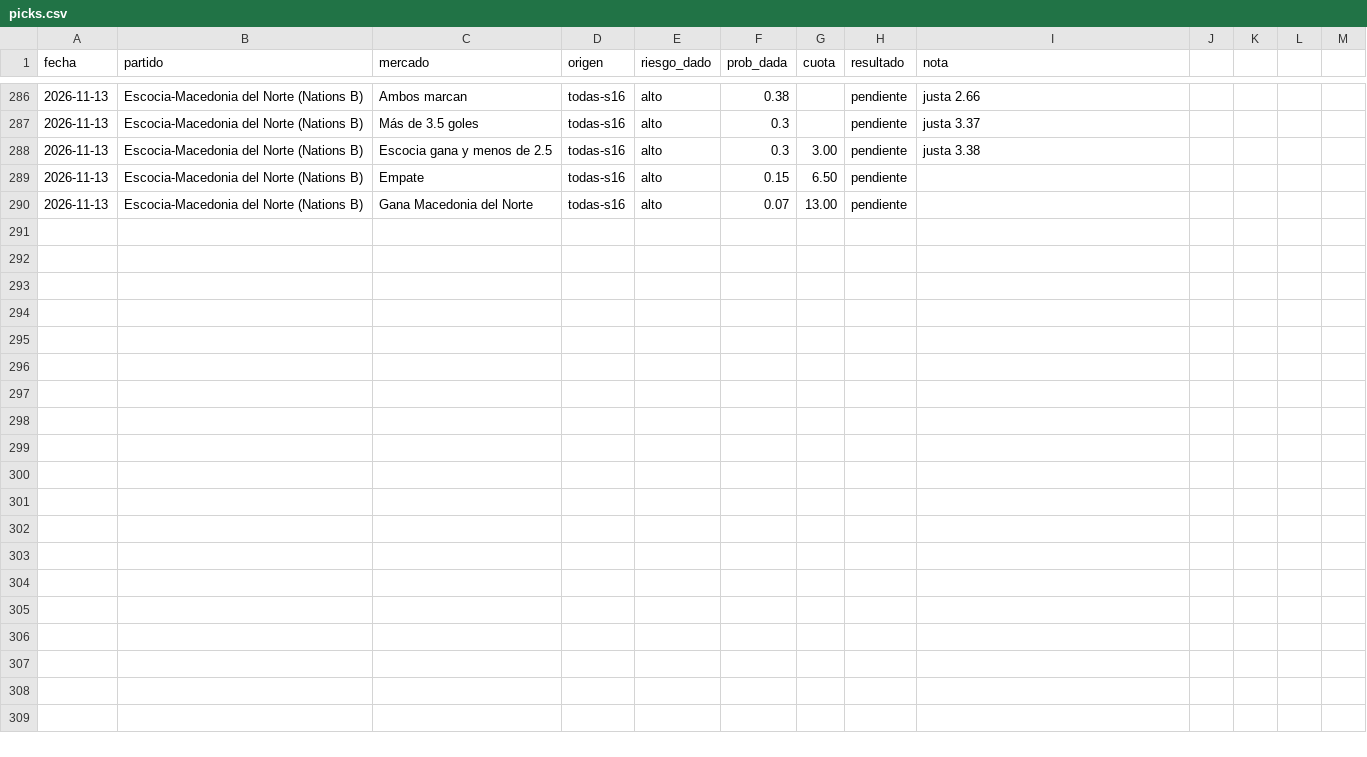
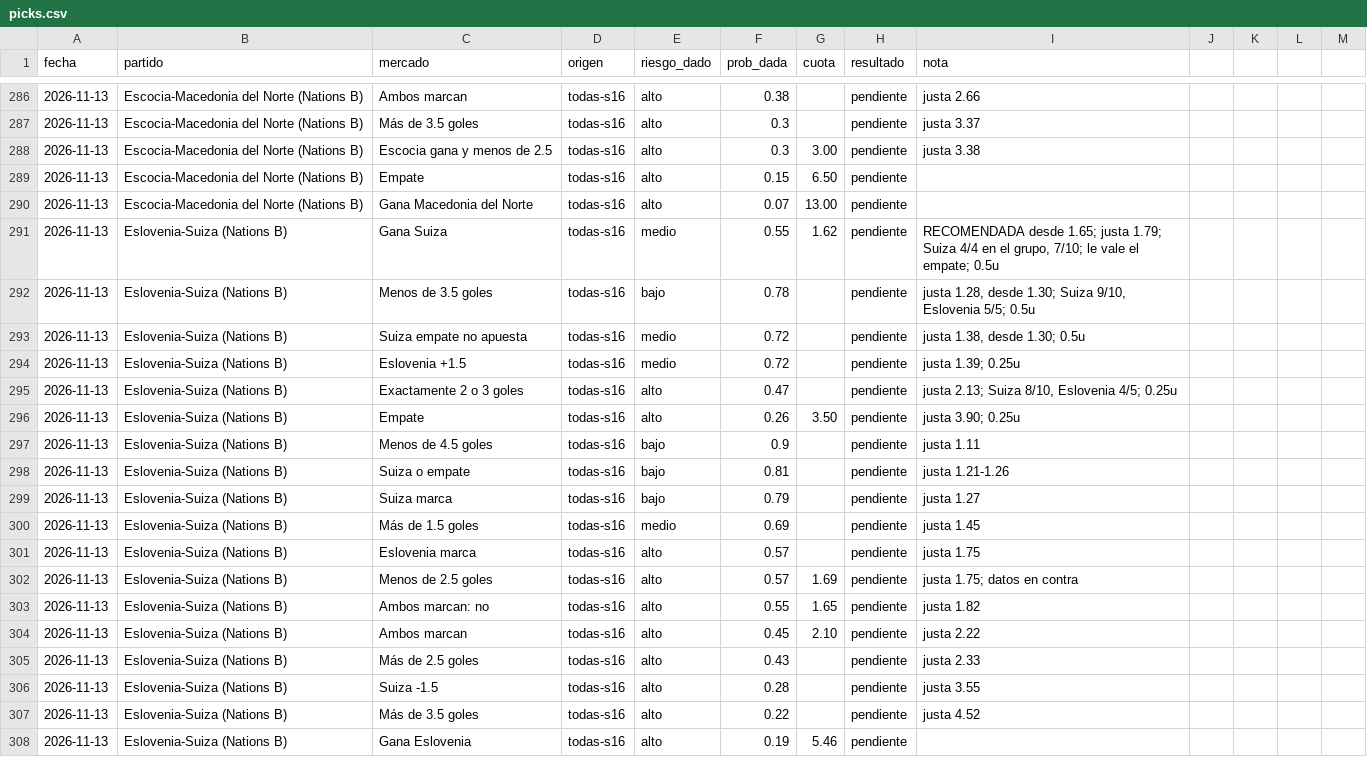
Before and after one commit to flooresk11-debug/Predicciones, a CSV file: registro/picks.csv, drawn as a sheet; only a part is shown, gaps mark what is left out; the diff names each change by its address in the sheet, - before the commit and + after, or states it on an @@ line.

```diff
--- a/registro/picks.csv
+++ b/registro/picks.csv
+row 291: 2026-11-13 | Eslovenia-Suiza (Nations B) | Gana Suiza | todas-s16 | medio | 0.55 | 1.62 | pendiente | RECOMENDADA desde 1.65; justa 1.79; Suiza 4/4 en el grupo, 7/10; le vale el empate; 0.5u
+row 292: 2026-11-13 | Eslovenia-Suiza (Nations B) | Menos de 3.5 goles | todas-s16 | bajo | 0.78 |  | pendiente | justa 1.28, desde 1.30; Suiza 9/10, Eslovenia 5/5; 0.5u
+row 293: 2026-11-13 | Eslovenia-Suiza (Nations B) | Suiza empate no apuesta | todas-s16 | medio | 0.72 |  | pendiente | justa 1.38, desde 1.30; 0.5u
+row 294: 2026-11-13 | Eslovenia-Suiza (Nations B) | Eslovenia +1.5 | todas-s16 | medio | 0.72 |  | pendiente | justa 1.39; 0.25u
+row 295: 2026-11-13 | Eslovenia-Suiza (Nations B) | Exactamente 2 o 3 goles | todas-s16 | alto | 0.47 |  | pendiente | justa 2.13; Suiza 8/10, Eslovenia 4/5; 0.25u
+row 296: 2026-11-13 | Eslovenia-Suiza (Nations B) | Empate | todas-s16 | alto | 0.26 | 3.50 | pendiente | justa 3.90; 0.25u
+row 297: 2026-11-13 | Eslovenia-Suiza (Nations B) | Menos de 4.5 goles | todas-s16 | bajo | 0.9 |  | pendiente | justa 1.11
+row 298: 2026-11-13 | Eslovenia-Suiza (Nations B) | Suiza o empate | todas-s16 | bajo | 0.81 |  | pendiente | justa 1.21-1.26
+row 299: 2026-11-13 | Eslovenia-Suiza (Nations B) | Suiza marca | todas-s16 | bajo | 0.79 |  | pendiente | justa 1.27
+row 300: 2026-11-13 | Eslovenia-Suiza (Nations B) | Más de 1.5 goles | todas-s16 | medio | 0.69 |  | pendiente | justa 1.45
+row 301: 2026-11-13 | Eslovenia-Suiza (Nations B) | Eslovenia marca | todas-s16 | alto | 0.57 |  | pendiente | justa 1.75
+row 302: 2026-11-13 | Eslovenia-Suiza (Nations B) | Menos de 2.5 goles | todas-s16 | alto | 0.57 | 1.69 | pendiente | justa 1.75; datos en contra
+row 303: 2026-11-13 | Eslovenia-Suiza (Nations B) | Ambos marcan: no | todas-s16 | alto | 0.55 | 1.65 | pendiente | justa 1.82
+row 304: 2026-11-13 | Eslovenia-Suiza (Nations B) | Ambos marcan | todas-s16 | alto | 0.45 | 2.10 | pendiente | justa 2.22
+row 305: 2026-11-13 | Eslovenia-Suiza (Nations B) | Más de 2.5 goles | todas-s16 | alto | 0.43 |  | pendiente | justa 2.33
+row 306: 2026-11-13 | Eslovenia-Suiza (Nations B) | Suiza -1.5 | todas-s16 | alto | 0.28 |  | pendiente | justa 3.55
+row 307: 2026-11-13 | Eslovenia-Suiza (Nations B) | Más de 3.5 goles | todas-s16 | alto | 0.22 |  | pendiente | justa 4.52
+row 308: 2026-11-13 | Eslovenia-Suiza (Nations B) | Gana Eslovenia | todas-s16 | alto | 0.19 | 5.46 | pendiente
```
Also changed, not shown: 1 other file.
